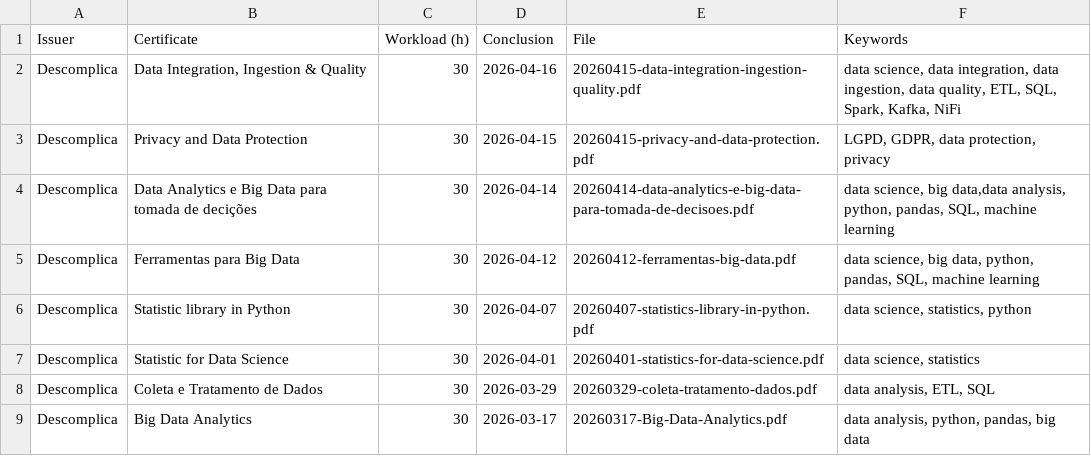
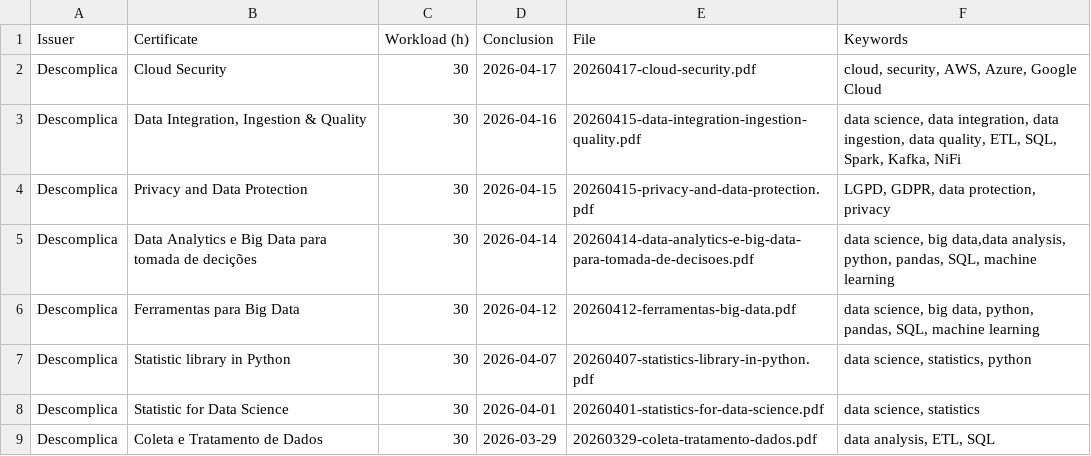
Before and after one commit to georgemaia/certificados-repo, a CSV file: files/certificados.csv, drawn as a sheet; only a part is shown; the shorter side is filled out with more unchanged rows.

Commit message:
Cloud Security

```diff
--- a/files/certificados.csv
+++ b/files/certificados.csv
@@ -1,2 +1,3 @@
 Issuer,"Certificate",Workload (h),Conclusion,File,"Keywords"
+"Descomplica","Cloud Security",30,2026-04-17,20260417-cloud-security.pdf,"cloud, security, AWS, Azure, Google Cloud"
 "Descomplica","Data Integration, Ingestion & Quality",30,2026-04-16,20260415-data-integration-ingestion-quality.pdf,"data science, data integration, data ingestion, data quality, ETL, SQL, Spark, Kafka, NiFi"
```
Also changed, not shown: 1 other file.
